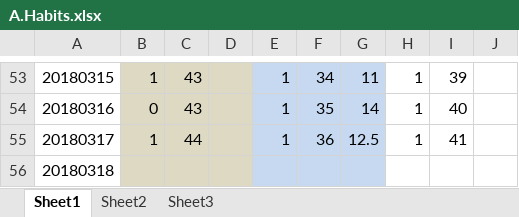
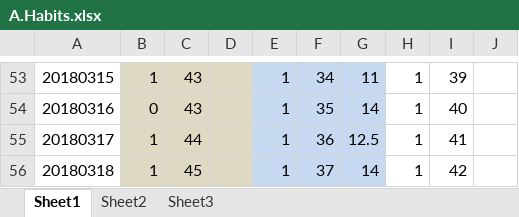
Before and after one commit to Jimmy419/Career, an Excel workbook: 做事 Doing/A.Habits.xlsx, sheet Sheet1, drawn as a sheet; only a part is shown, gaps mark what is left out; values as stored, in another font and other column widths than the file's, no borders; charts and pictures not drawn; the diff names each change by its address in the sheet, - before the commit and + after, or states it on an @@ line.

```diff
--- a/做事 Doing/A.Habits.xlsx (sheet Sheet1)
+++ b/做事 Doing/A.Habits.xlsx (sheet Sheet1)
-B56: (empty)
+B56: 1
-C56: (empty)
+C56: 45
-E56: (empty)
+E56: 1
-F56: (empty)
+F56: 37
-G56: (empty)
+G56: 14
-H56: (empty)
+H56: 1
-I56: (empty)
+I56: 42
```
Also changed, not shown: charts or pictures, 做事 Doing/B.Wealth——Total assets.xlsx, 做事 Doing/C.English——Friends.xlsx, 2 other files.
